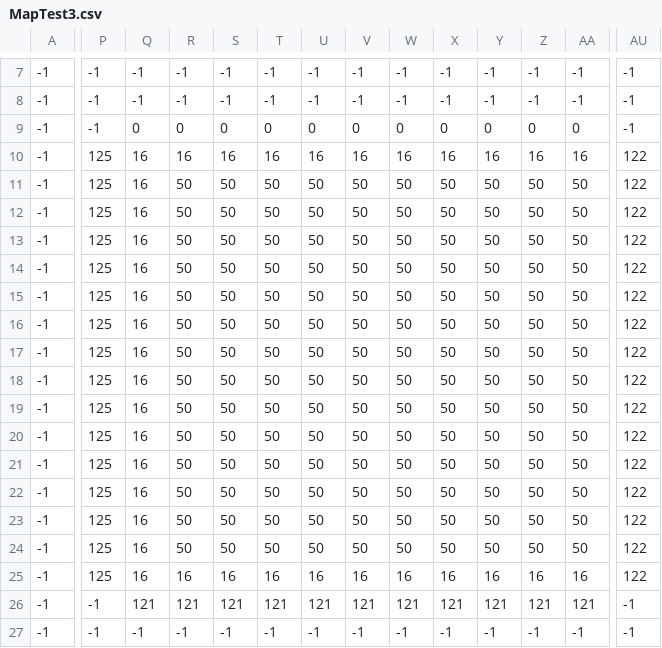
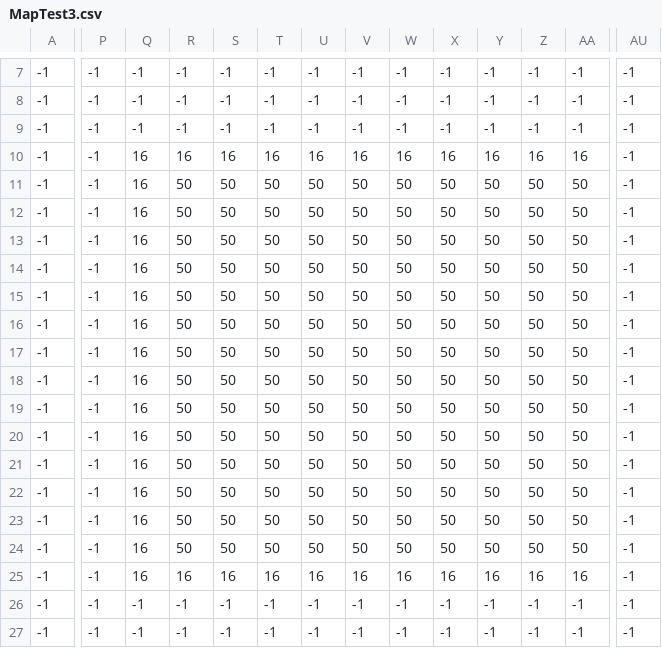
Before and after one commit to lierrejh/Coursework-Project, a CSV file: assets/map/MapTest3.csv, drawn as a sheet; only a part is shown, gaps mark what is left out; the diff covers the shown part only; the diff names each change by its address in the sheet, - before the commit and + after, or states it on an @@ line.

```diff
--- a/assets/map/MapTest3.csv
+++ b/assets/map/MapTest3.csv
-Q9: 0
+Q9: -1
-R9: 0
+R9: -1
-S9: 0
+S9: -1
-T9: 0
+T9: -1
-U9: 0
+U9: -1
-V9: 0
+V9: -1
-W9: 0
+W9: -1
-X9: 0
+X9: -1
-Y9: 0
+Y9: -1
-Z9: 0
+Z9: -1
-AA9: 0
+AA9: -1
-P10:P25: 125
+P10:P25: -1
-AU10:AU25: 122
+AU10:AU25: -1
-Q26: 121
+Q26: -1
-R26: 121
+R26: -1
-S26: 121
+S26: -1
-T26: 121
+T26: -1
-U26: 121
+U26: -1
-V26: 121
+V26: -1
-W26: 121
+W26: -1
-X26: 121
+X26: -1
-Y26: 121
+Y26: -1
-Z26: 121
+Z26: -1
-AA26: 121
+AA26: -1
```
Also changed, not shown: 67 edited cells elsewhere in this file, 6 other files.
